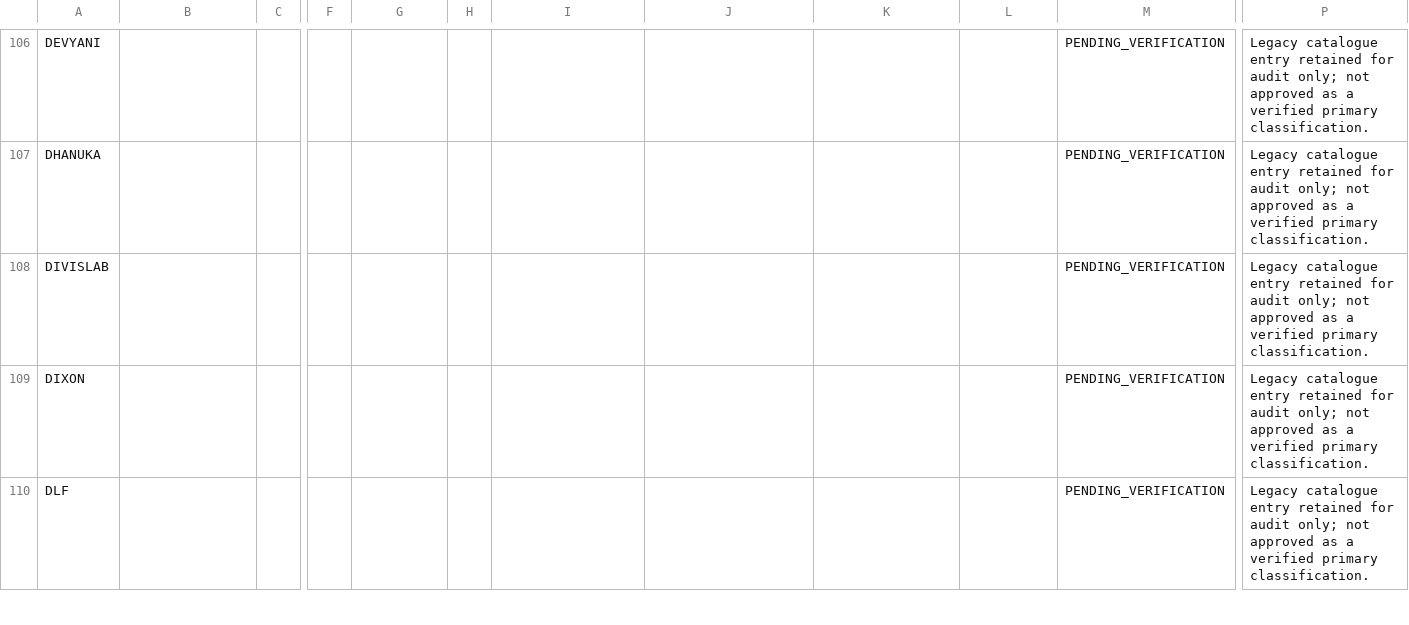
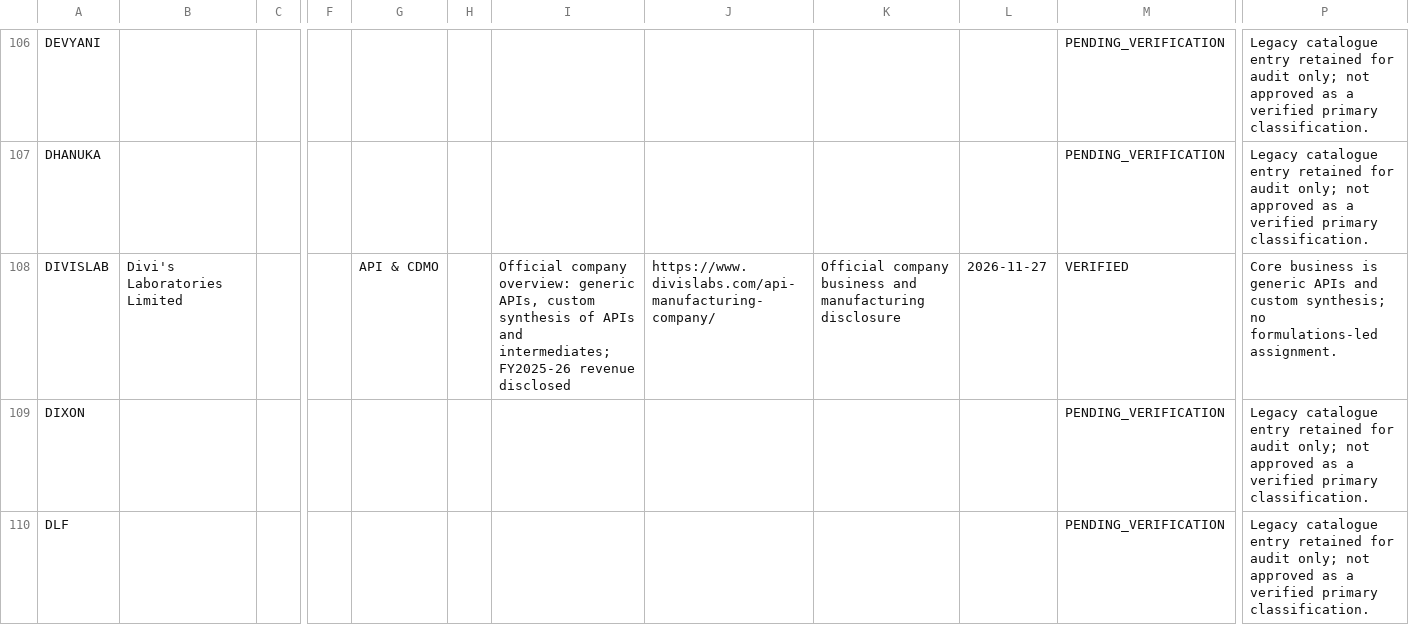
Before and after one commit to powertrader-frontpage/MARKET-UPDATES, a CSV file: data/stock_classification_master.csv, drawn as a sheet; only a part is shown, gaps mark what is left out; the diff covers the shown part only; the diff names each change by its address in the sheet, - before the commit and + after, or states it on an @@ line.

```diff
--- a/data/stock_classification_master.csv
+++ b/data/stock_classification_master.csv
-B108: (empty)
+B108: Divi's Laboratories Limited
-G108: (empty)
+G108: API & CDMO
-I108: (empty)
+I108: Official company overview: generic APIs, custom synthesis of APIs and intermediates; FY2025-26 revenue disclosed
-J108: (empty)
+J108: https://www.divislabs.com/api-manufacturing-company/
-K108: (empty)
+K108: Official company business and manufacturing disclosure
-L108: (empty)
+L108: 2026-11-27
-M108: PENDING_VERIFICATION
+M108: VERIFIED
-P108: Legacy catalogue entry retained for audit only; not approved as a verified primary classification.
+P108: Core business is generic APIs and custom synthesis; no formulations-led assignment.
```
Also changed, not shown: 33 edited cells elsewhere in this file.
